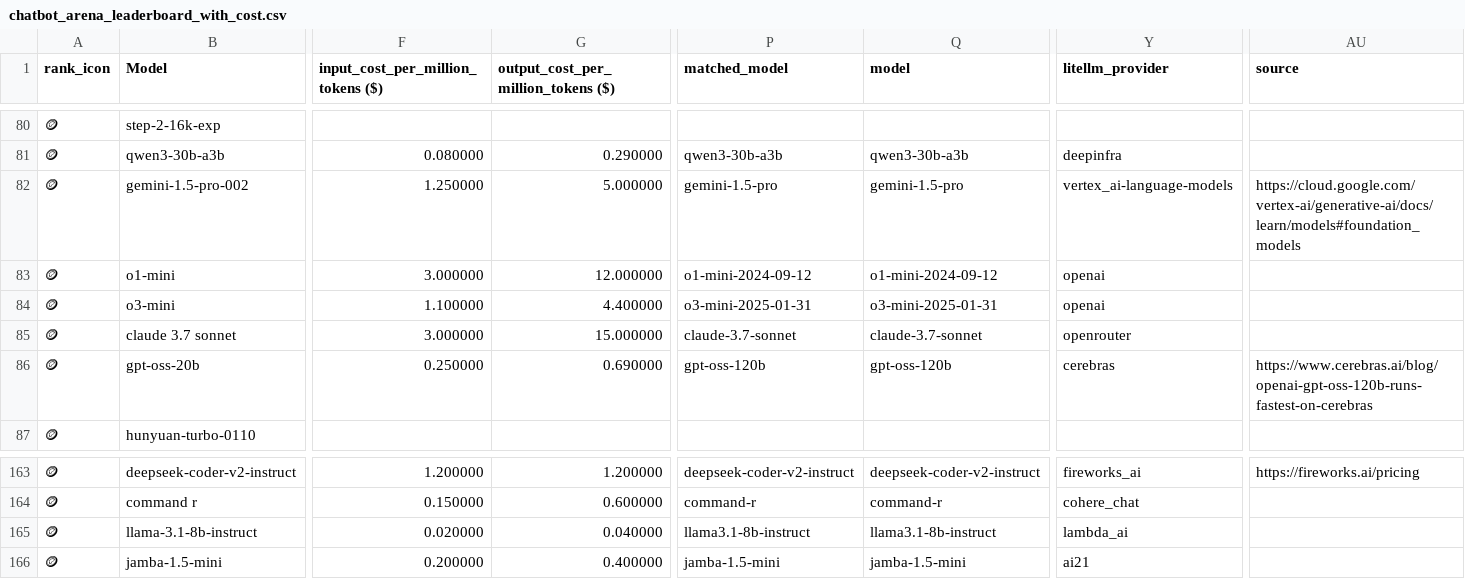
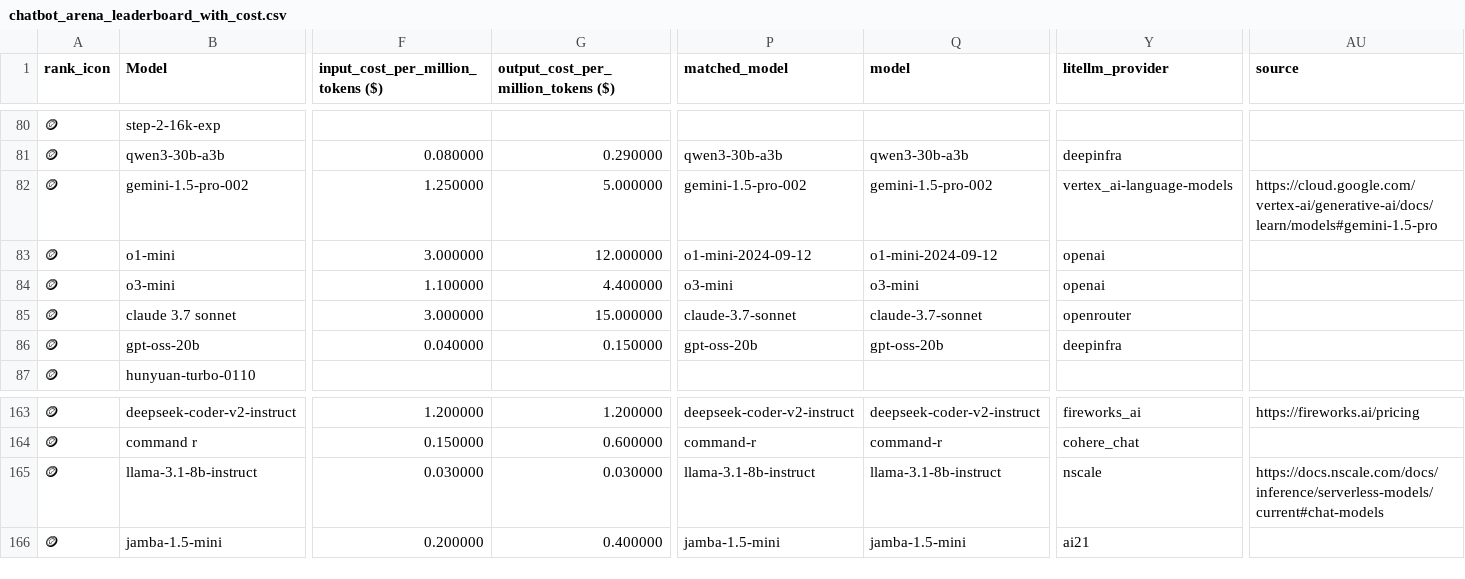
Before and after one commit to ZachLaik/compare-models, a CSV file: chatbot_arena_leaderboard_with_cost.csv, drawn as a sheet; only a part is shown, gaps mark what is left out; the diff covers the shown part only; the diff names each change by its address in the sheet, - before the commit and + after, or states it on an @@ line.

Commit message:
chore: daily leaderboard refresh [skip ci]

```diff
--- a/chatbot_arena_leaderboard_with_cost.csv
+++ b/chatbot_arena_leaderboard_with_cost.csv
-P82 (matched_model): gemini-1.5-pro
+P82 (matched_model): gemini-1.5-pro-002
-Q82 (model): gemini-1.5-pro
+Q82 (model): gemini-1.5-pro-002
-AU82 (source): https://cloud.google.com/vertex-ai/generative-ai/docs/learn/models#foundation_models
+AU82 (source): https://cloud.google.com/vertex-ai/generative-ai/docs/learn/models#gemini-1.5-pro
-P84 (matched_model): o3-mini-2025-01-31
+P84 (matched_model): o3-mini
-Q84 (model): o3-mini-2025-01-31
+Q84 (model): o3-mini
-F86: 0.250000
+F86: 0.040000
-G86: 0.690000
+G86: 0.150000
-P86 (matched_model): gpt-oss-120b
+P86 (matched_model): gpt-oss-20b
-Q86 (model): gpt-oss-120b
+Q86 (model): gpt-oss-20b
-Y86 (litellm_provider): cerebras
+Y86 (litellm_provider): deepinfra
-AU86 (source): https://www.cerebras.ai/blog/openai-gpt-oss-120b-runs-fastest-on-cerebras
+AU86 (source): (empty)
-F165: 0.020000
+F165: 0.030000
-G165: 0.040000
+G165: 0.030000
-P165 (matched_model): llama3.1-8b-instruct
+P165 (matched_model): llama-3.1-8b-instruct
-Q165 (model): llama3.1-8b-instruct
+Q165 (model): llama-3.1-8b-instruct
-Y165 (litellm_provider): lambda_ai
+Y165 (litellm_provider): nscale
-AU165 (source): (empty)
+AU165 (source): https://docs.nscale.com/docs/inference/serverless-models/current#chat-models
```
Also changed, not shown: 139 edited cells elsewhere in this file, 1 other file.
